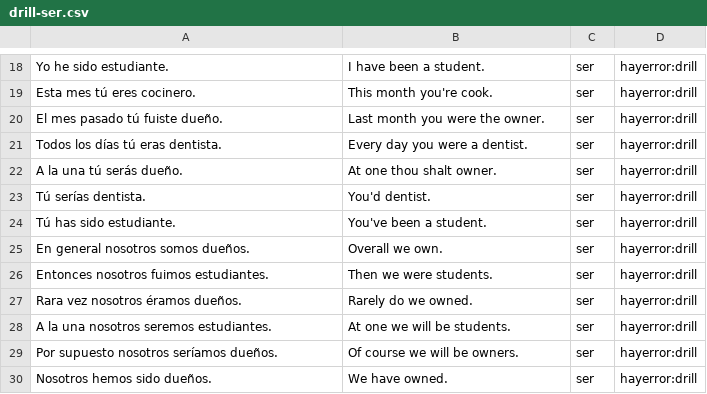
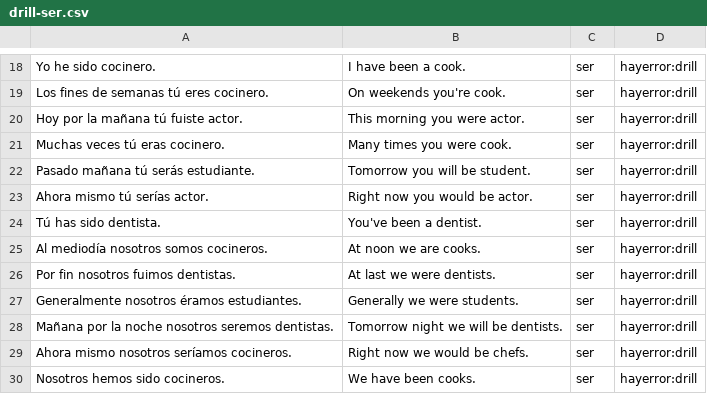
Before and after one commit to fschwiet/hayerror, a CSV file: output/drill-ser.csv, drawn as a sheet; only a part is shown, gaps mark what is left out; the diff covers the shown part only; the diff names each change by its address in the sheet, - before the commit and + after, or states it on an @@ line.

```diff
--- a/output/drill-ser.csv
+++ b/output/drill-ser.csv
-A18: Yo he sido estudiante.
+A18: Yo he sido cocinero.
-B18: I have been a student.
+B18: I have been a cook.
-A19: Esta mes tú eres cocinero.
+A19: Los fines de semanas tú eres cocinero.
-B19: This month you're cook.
+B19: On weekends you're cook.
-A20: El mes pasado tú fuiste dueño.
+A20: Hoy por la mañana tú fuiste actor.
-B20: Last month you were the owner.
+B20: This morning you were actor.
-A21: Todos los días tú eras dentista.
+A21: Muchas veces tú eras cocinero.
-B21: Every day you were a dentist.
+B21: Many times you were cook.
-A22: A la una tú serás dueño.
+A22: Pasado mañana tú serás estudiante.
-B22: At one thou shalt owner.
+B22: Tomorrow you will be student.
-A23: Tú serías dentista.
+A23: Ahora mismo tú serías actor.
-B23: You'd dentist.
+B23: Right now you would be actor.
-A24: Tú has sido estudiante.
+A24: Tú has sido dentista.
-B24: You've been a student.
+B24: You've been a dentist.
-A25: En general nosotros somos dueños.
+A25: Al mediodía nosotros somos cocineros.
-B25: Overall we own.
+B25: At noon we are cooks.
-A26: Entonces nosotros fuimos estudiantes.
+A26: Por fin nosotros fuimos dentistas.
-B26: Then we were students.
+B26: At last we were dentists.
-A27: Rara vez nosotros éramos dueños.
+A27: Generalmente nosotros éramos estudiantes.
-B27: Rarely do we owned.
+B27: Generally we were students.
-A28: A la una nosotros seremos estudiantes.
+A28: Mañana por la noche nosotros seremos dentistas.
-B28: At one we will be students.
+B28: Tomorrow night we will be dentists.
-A29: Por supuesto nosotros seríamos dueños.
+A29: Ahora mismo nosotros seríamos cocineros.
-B29: Of course we will be owners.
+B29: Right now we would be chefs.
-A30: Nosotros hemos sido dueños.
+A30: Nosotros hemos sido cocineros.
-B30: We have owned.
+B30: We have been cooks.
```
Also changed, not shown: 32 edited cells elsewhere in this file, output/drill-estar.csv, output/drill-ir.csv, 1 other file.
